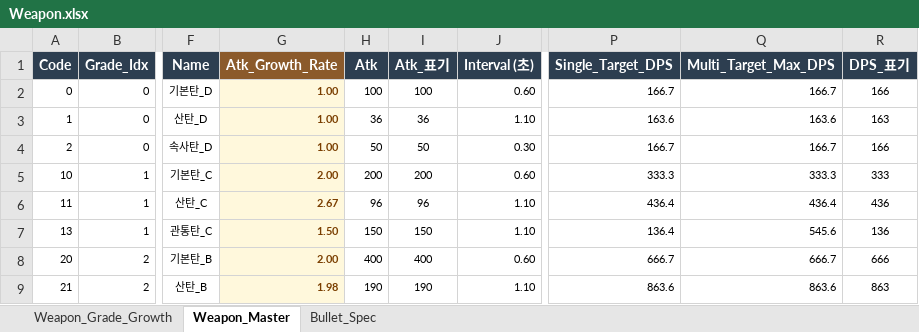
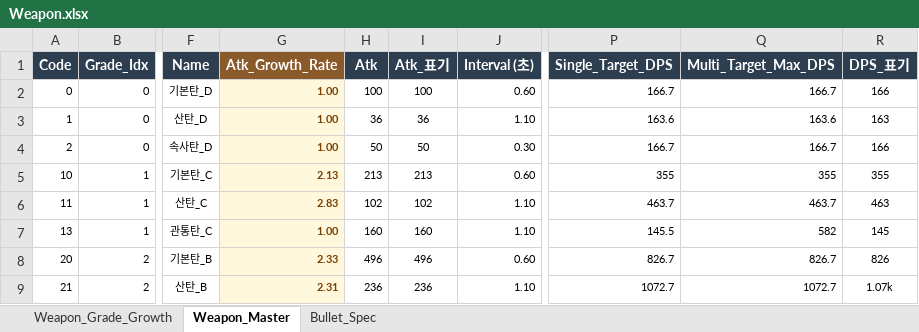
Before and after one commit to JeongJoongHee/KachiGun, an Excel workbook: Kachi_Gun/Table/Weapon.xlsx, sheet Weapon_Master, drawn as a sheet; only a part is shown, gaps mark what is left out; values as stored, in another font and other column widths than the file's, no borders; the diff covers the shown part only; the diff names each change by its address in the sheet, - before the commit and + after, or states it on an @@ line.

```diff
--- a/Kachi_Gun/Table/Weapon.xlsx (sheet Weapon_Master)
+++ b/Kachi_Gun/Table/Weapon.xlsx (sheet Weapon_Master)
-G5 (Atk_Growth_Rate): 2.00
+G5 (Atk_Growth_Rate): 2.13
-H5 (Atk): 200
+H5 (Atk): 213
-I5 (Atk_표기): 200
+I5 (Atk_표기): 213
-P5 (Single_Target_DPS): 333.3
+P5 (Single_Target_DPS): 355
-Q5 (Multi_Target_Max_DPS): 333.3
+Q5 (Multi_Target_Max_DPS): 355
-R5 (DPS_표기): 333
+R5 (DPS_표기): 355
-G6 (Atk_Growth_Rate): 2.67
+G6 (Atk_Growth_Rate): 2.83
-H6 (Atk): 96
+H6 (Atk): 102
-I6 (Atk_표기): 96
+I6 (Atk_표기): 102
-P6 (Single_Target_DPS): 436.4
+P6 (Single_Target_DPS): 463.7
-Q6 (Multi_Target_Max_DPS): 436.4
+Q6 (Multi_Target_Max_DPS): 463.7
-R6 (DPS_표기): 436
+R6 (DPS_표기): 463
-G7 (Atk_Growth_Rate): 1.50
+G7 (Atk_Growth_Rate): 1.00
-H7 (Atk): 150
+H7 (Atk): 160
-I7 (Atk_표기): 150
+I7 (Atk_표기): 160
-P7 (Single_Target_DPS): 136.4
+P7 (Single_Target_DPS): 145.5
-Q7 (Multi_Target_Max_DPS): 545.6
+Q7 (Multi_Target_Max_DPS): 582
-R7 (DPS_표기): 136
+R7 (DPS_표기): 145
-G8 (Atk_Growth_Rate): 2.00
+G8 (Atk_Growth_Rate): 2.33
-H8 (Atk): 400
+H8 (Atk): 496
-I8 (Atk_표기): 400
+I8 (Atk_표기): 496
-P8 (Single_Target_DPS): 666.7
+P8 (Single_Target_DPS): 826.7
-Q8 (Multi_Target_Max_DPS): 666.7
+Q8 (Multi_Target_Max_DPS): 826.7
-R8 (DPS_표기): 666
+R8 (DPS_표기): 826
-G9 (Atk_Growth_Rate): 1.98
+G9 (Atk_Growth_Rate): 2.31
-H9 (Atk): 190
+H9 (Atk): 236
-I9 (Atk_표기): 190
+I9 (Atk_표기): 236
-P9 (Single_Target_DPS): 863.6
+P9 (Single_Target_DPS): 1072.7
-Q9 (Multi_Target_Max_DPS): 863.6
+Q9 (Multi_Target_Max_DPS): 1072.7
-R9 (DPS_표기): 863
+R9 (DPS_표기): 1.07k
```
Also changed, not shown: 360 edited cells elsewhere in this sheet, sheet Weapon_Grade_Growth, 6 other files.
